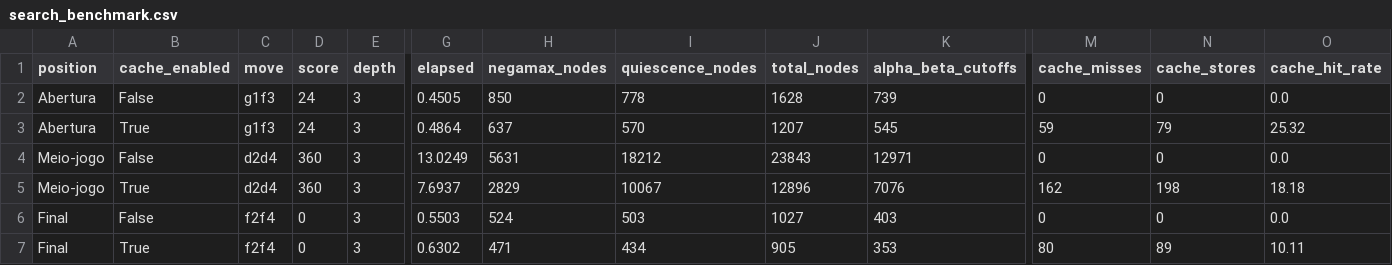
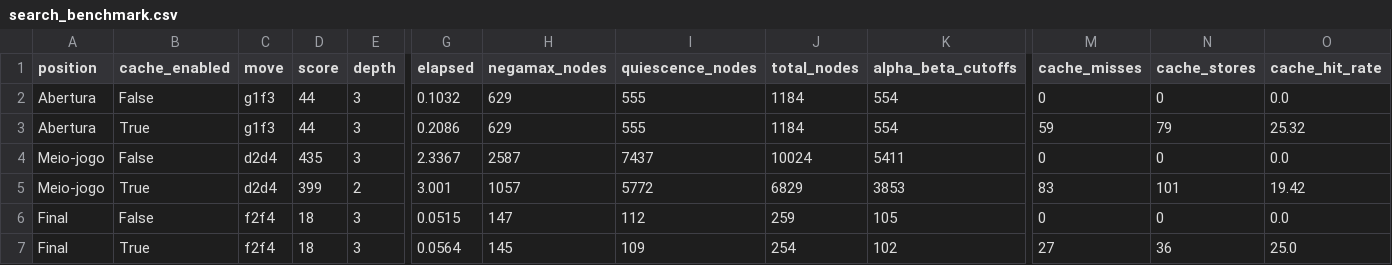
Before and after one commit to Ik7Mt0s/Chess-Challenge, a CSV file: benchmarks/search_benchmark.csv, drawn as a sheet; only a part is shown, gaps mark what is left out; removed rows and columns are numbered as before the commit, all else as after; rows hold the shown columns only; the diff names each change by its address in the sheet, - before the commit and + after, or states it on an @@ line.

Commit message:
test: adiciona confrontos com Stockfish e benchmarks de desempenho

```diff
--- a/benchmarks/search_benchmark.csv
+++ b/benchmarks/search_benchmark.csv
-D2:D3 (score): 24
+D2:D3 (score): 44
-G2 (elapsed): 0.4505
+G2 (elapsed): 0.1032
-H2 (negamax_nodes): 850
+H2 (negamax_nodes): 629
-I2 (quiescence_nodes): 778
+I2 (quiescence_nodes): 555
-J2 (total_nodes): 1628
+J2 (total_nodes): 1184
-K2 (alpha_beta_cutoffs): 739
+K2 (alpha_beta_cutoffs): 554
-G3 (elapsed): 0.4864
+G3 (elapsed): 0.2086
-H3 (negamax_nodes): 637
+H3 (negamax_nodes): 629
-I3 (quiescence_nodes): 570
+I3 (quiescence_nodes): 555
-J3 (total_nodes): 1207
+J3 (total_nodes): 1184
-K3 (alpha_beta_cutoffs): 545
+K3 (alpha_beta_cutoffs): 554
-D4 (score): 360
+D4 (score): 435
-G4 (elapsed): 13.0249
+G4 (elapsed): 2.3367
-H4 (negamax_nodes): 5631
+H4 (negamax_nodes): 2587
-I4 (quiescence_nodes): 18212
+I4 (quiescence_nodes): 7437
-J4 (total_nodes): 23843
+J4 (total_nodes): 10024
-K4 (alpha_beta_cutoffs): 12971
+K4 (alpha_beta_cutoffs): 5411
-row 5: Meio-jogo | True | d2d4 | 360 | 3 | 7.6937 | 2829 | 10067 | 12896 | 7076 | 162 | 198 | 18.18
+row 5: Meio-jogo | True | d2d4 | 399 | 2 | 3.001 | 1057 | 5772 | 6829 | 3853 | 83 | 101 | 19.42
-D6:D7 (score): 0
+D6:D7 (score): 18
-G6 (elapsed): 0.5503
+G6 (elapsed): 0.0515
-H6 (negamax_nodes): 524
+H6 (negamax_nodes): 147
-I6 (quiescence_nodes): 503
+I6 (quiescence_nodes): 112
-J6 (total_nodes): 1027
+J6 (total_nodes): 259
-K6 (alpha_beta_cutoffs): 403
+K6 (alpha_beta_cutoffs): 105
-G7 (elapsed): 0.6302
+G7 (elapsed): 0.0564
-H7 (negamax_nodes): 471
+H7 (negamax_nodes): 145
-I7 (quiescence_nodes): 434
+I7 (quiescence_nodes): 109
-J7 (total_nodes): 905
+J7 (total_nodes): 254
-K7 (alpha_beta_cutoffs): 353
+K7 (alpha_beta_cutoffs): 102
-M7 (cache_misses): 80
+M7 (cache_misses): 27
-N7 (cache_stores): 89
+N7 (cache_stores): 36
-O7 (cache_hit_rate): 10.11
+O7 (cache_hit_rate): 25.0
```
Also changed, not shown: 18 other files.
